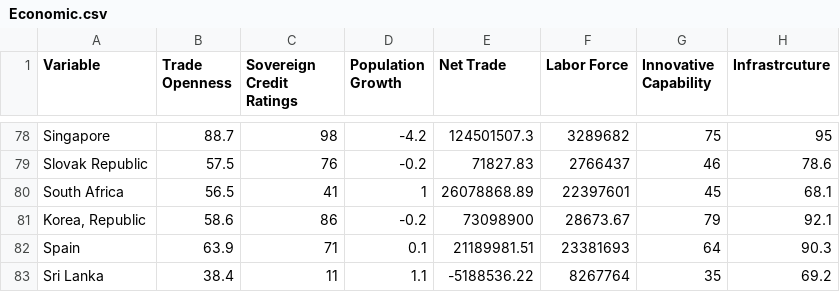
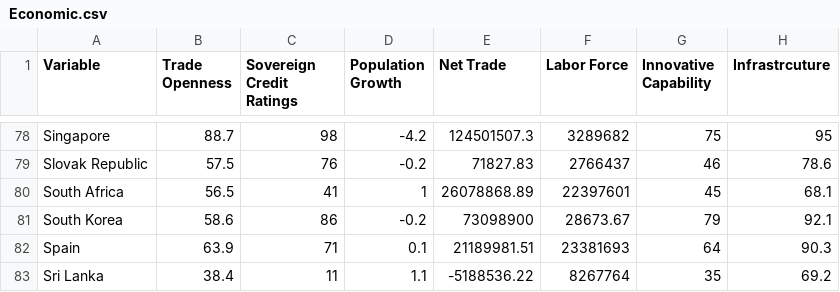
Before and after one commit to 4kaylaj/Global-Sustainability-Index, a CSV file: Economic.csv, drawn as a sheet; only a part is shown, gaps mark what is left out; the diff names each change by its address in the sheet, - before the commit and + after, or states it on an @@ line.

```diff
--- a/Economic.csv
+++ b/Economic.csv
-A81 (Variable): Korea, Republic
+A81 (Variable): South Korea
```
Also changed, not shown: Environmental.csv, IndexResult.csv, 4 other files.
